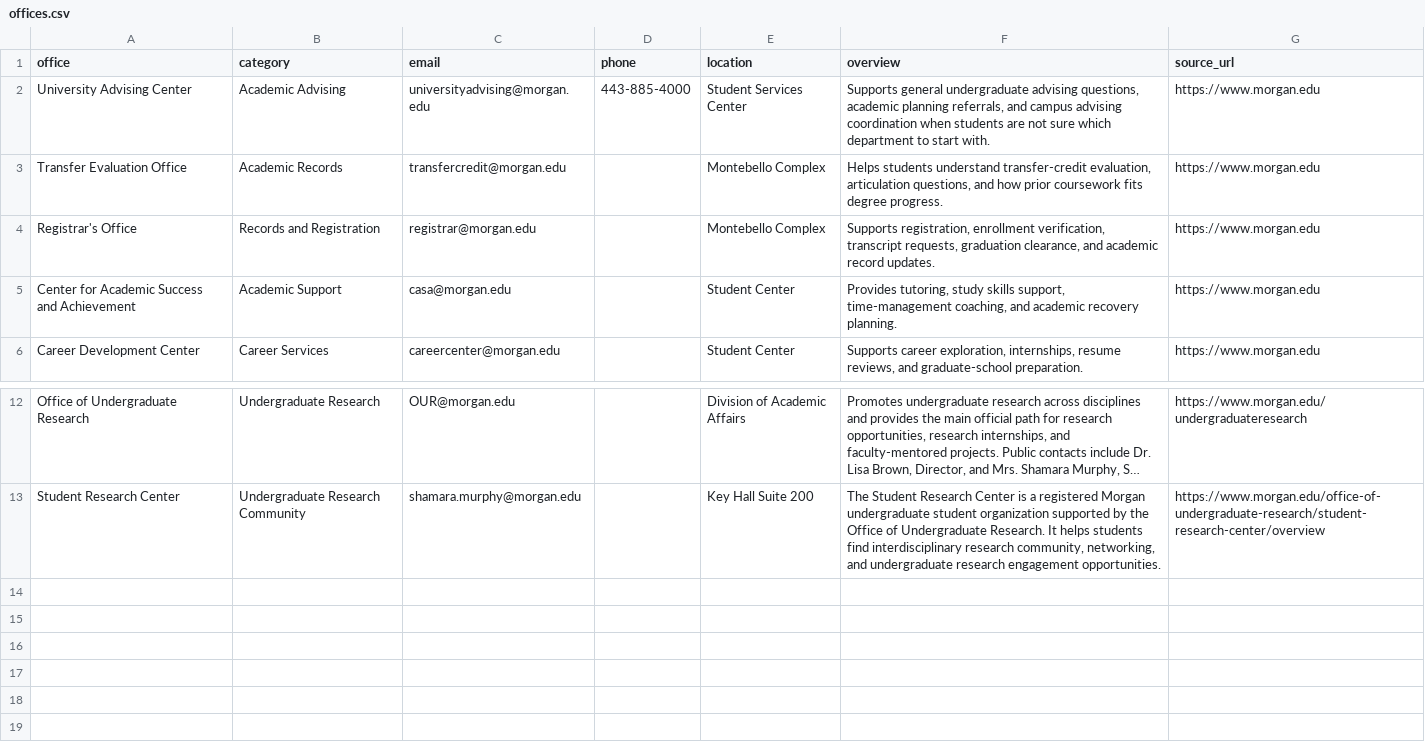
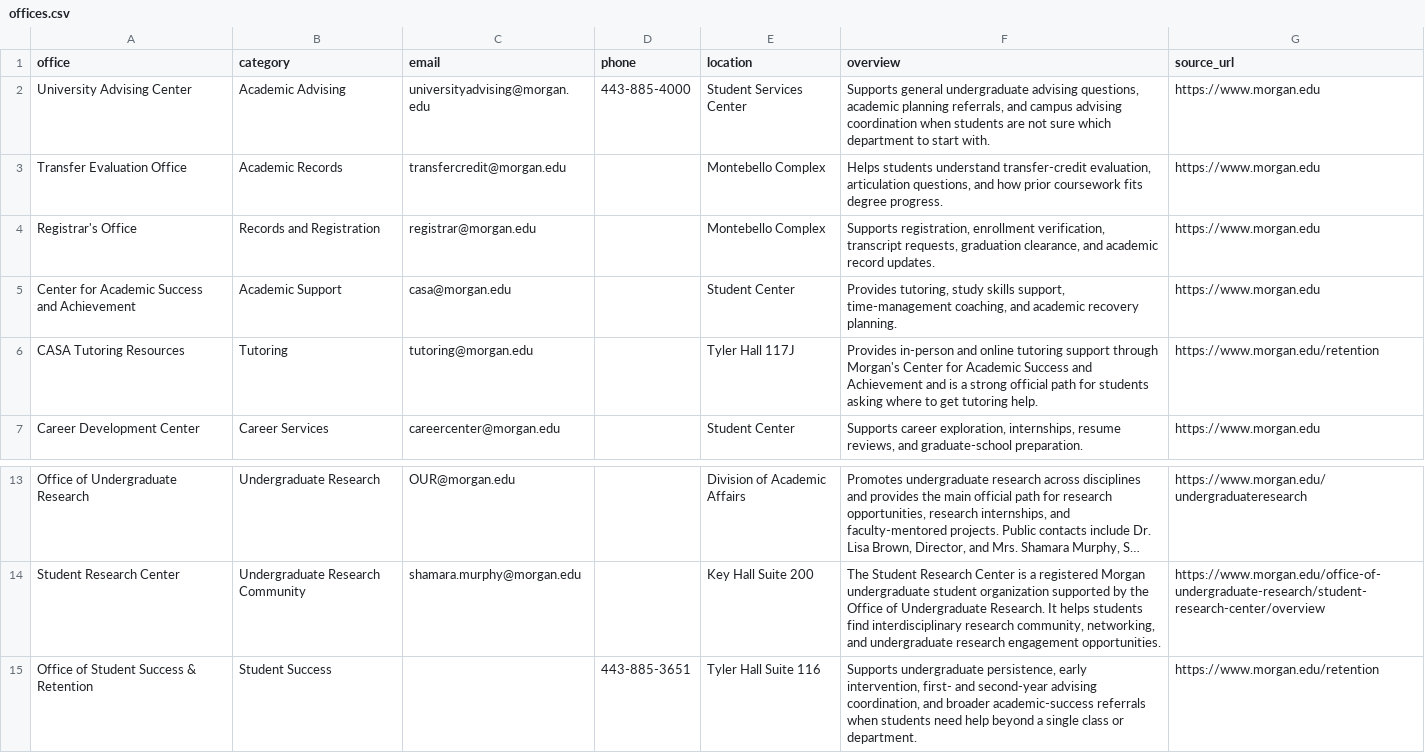
Before and after one commit to Morgan-Computer-Science/cosc-490-senior-project-team-9-project-3, a CSV file: backend/data/offices.csv, drawn as a sheet; only a part is shown, gaps mark what is left out; long unchanged cells end in …; the diff names each change by its address in the sheet, - before the commit and + after, or states it on an @@ line.

Commit message:
Add Morgan opportunities and support pathways

```diff
--- a/backend/data/offices.csv
+++ b/backend/data/offices.csv
+row 6: CASA Tutoring Resources | Tutoring | tutoring@morgan.edu |  | Tyler Hall 117J | Provides in-person and online tutoring support through Morgan's Center for Academic Success and Achievement and is a strong official path for students asking where to get tutoring help. | https://www.morgan.edu/retention
+row 15: Office of Student Success & Retention | Student Success |  | 443-885-3651 | Tyler Hall Suite 116 | Supports undergraduate persistence, early intervention, first- and second-year advising coordination, and broader academic-success referrals when students need help beyond a single class or department. | https://www.morgan.edu/retention
```
Also changed, not shown: 6 other files.
